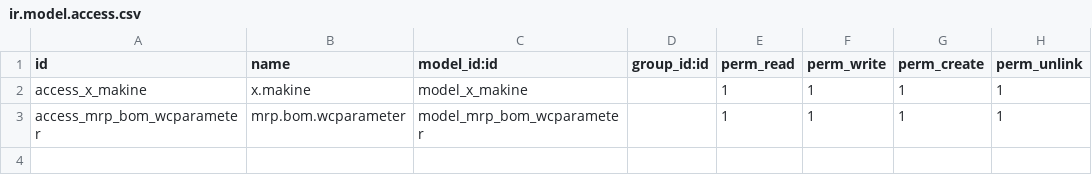
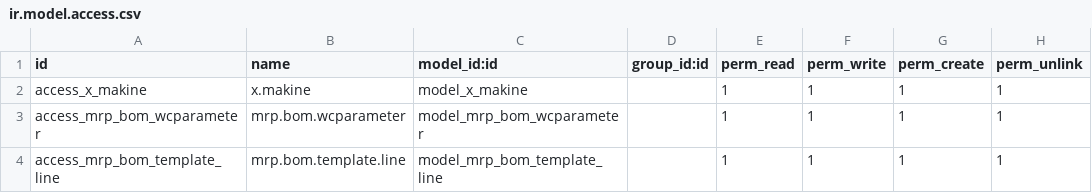
Before and after one commit to aaltinisik/customaddons, a CSV file: altinkaya_mrp/security/ir.model.access.csv, drawn as a sheet.

Commit message:
[12.0][IMP] MRP Bom Line for templates

```diff
--- a/altinkaya_mrp/security/ir.model.access.csv
+++ b/altinkaya_mrp/security/ir.model.access.csv
@@ -3 +3,2 @@ access_x_makine,x.makine,model_x_makine,,1,1,1,1
 access_mrp_bom_wcparameter,mrp.bom.wcparameter,model_mrp_bom_wcparameter,,1,1,1,1
+access_mrp_bom_template_line,mrp.bom.template.line,model_mrp_bom_template_line,,1,1,1,1
```
Also changed, not shown: 7 other files.
